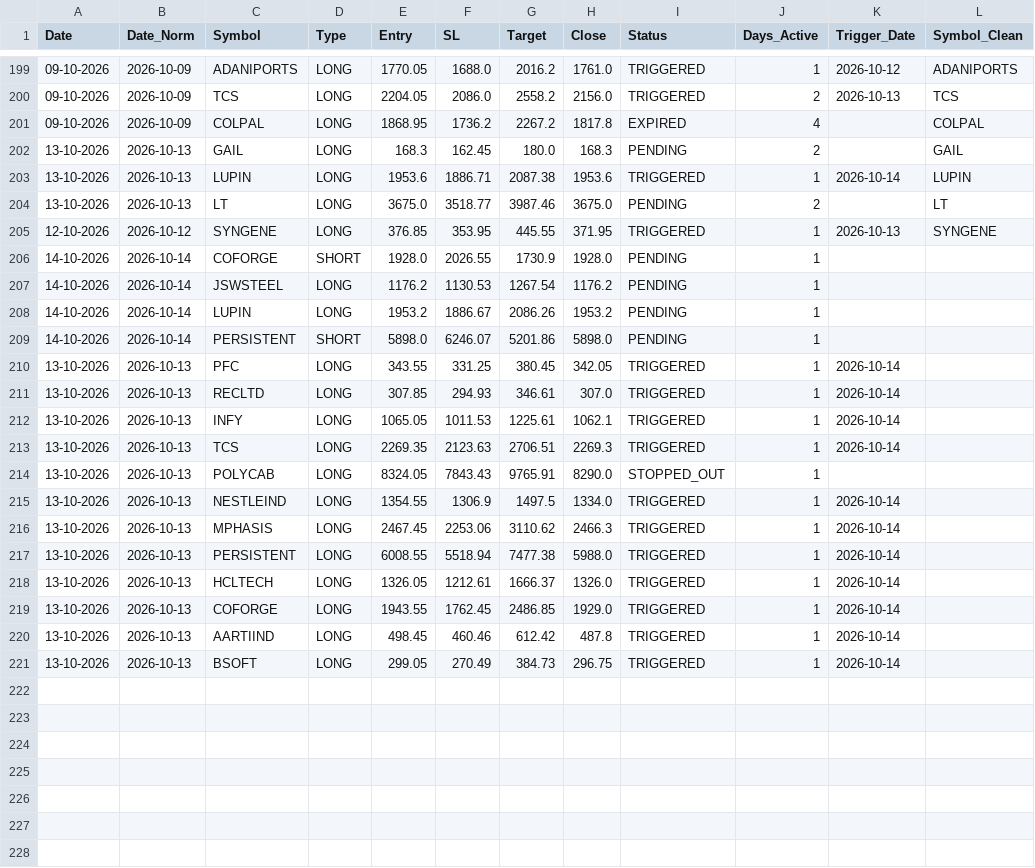
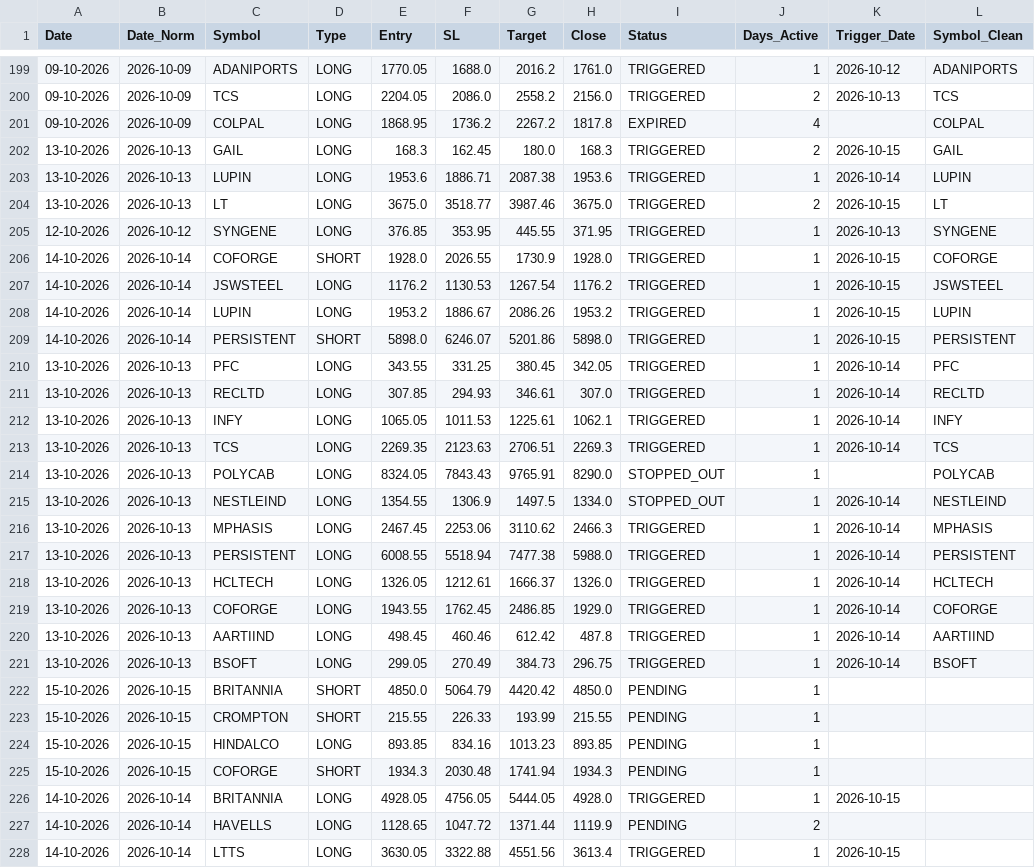
Before and after one commit to Brahmastra-tech/brahmastra-scanner, a CSV file: data/active_watchlist.csv, drawn as a sheet; only a part is shown, gaps mark what is left out; the diff covers the shown part only.

```diff
--- a/data/active_watchlist.csv
+++ b/data/active_watchlist.csv
@@ -201,21 +201,28 @@ Date,Date_Norm,Symbol,Type,Entry,SL,Target,Close,Status,Days_Active,Trigger_Date
 09-10-2026,2026-10-09,COLPAL,LONG,1868.95,1736.2,2267.2,1817.8,EXPIRED,4,,COLPAL
-13-10-2026,2026-10-13,GAIL,LONG,168.3,162.45,180.0,168.3,PENDING,2,,GAIL
+13-10-2026,2026-10-13,GAIL,LONG,168.3,162.45,180.0,168.3,TRIGGERED,2,2026-10-15,GAIL
 13-10-2026,2026-10-13,LUPIN,LONG,1953.6,1886.71,2087.38,1953.6,TRIGGERED,1,2026-10-14,LUPIN
-13-10-2026,2026-10-13,LT,LONG,3675.0,3518.77,3987.46,3675.0,PENDING,2,,LT
+13-10-2026,2026-10-13,LT,LONG,3675.0,3518.77,3987.46,3675.0,TRIGGERED,2,2026-10-15,LT
 12-10-2026,2026-10-12,SYNGENE,LONG,376.85,353.95,445.55,371.95,TRIGGERED,1,2026-10-13,SYNGENE
-14-10-2026,2026-10-14,COFORGE,SHORT,1928.0,2026.55,1730.9,1928.0,PENDING,1,,
-14-10-2026,2026-10-14,JSWSTEEL,LONG,1176.2,1130.53,1267.54,1176.2,PENDING,1,,
-14-10-2026,2026-10-14,LUPIN,LONG,1953.2,1886.67,2086.26,1953.2,PENDING,1,,
-14-10-2026,2026-10-14,PERSISTENT,SHORT,5898.0,6246.07,5201.86,5898.0,PENDING,1,,
-13-10-2026,2026-10-13,PFC,LONG,343.55,331.25,380.45,342.05,TRIGGERED,1,2026-10-14,
-13-10-2026,2026-10-13,RECLTD,LONG,307.85,294.93,346.61,307.0,TRIGGERED,1,2026-10-14,
-13-10-2026,2026-10-13,INFY,LONG,1065.05,1011.53,1225.61,1062.1,TRIGGERED,1,2026-10-14,
-13-10-2026,2026-10-13,TCS,LONG,2269.35,2123.63,2706.51,2269.3,TRIGGERED,1,2026-10-14,
-13-10-2026,2026-10-13,POLYCAB,LONG,8324.05,7843.43,9765.91,8290.0,STOPPED_OUT,1,,
-13-10-2026,2026-10-13,NESTLEIND,LONG,1354.55,1306.9,1497.5,1334.0,TRIGGERED,1,2026-10-14,
-13-10-2026,2026-10-13,MPHASIS,LONG,2467.45,2253.06,3110.62,2466.3,TRIGGERED,1,2026-10-14,
-13-10-2026,2026-10-13,PERSISTENT,LONG,6008.55,5518.94,7477.38,5988.0,TRIGGERED,1,2026-10-14,
-13-10-2026,2026-10-13,HCLTECH,LONG,1326.05,1212.61,1666.37,1326.0,TRIGGERED,1,2026-10-14,
-13-10-2026,2026-10-13,COFORGE,LONG,1943.55,1762.45,2486.85,1929.0,TRIGGERED,1,2026-10-14,
-13-10-2026,2026-10-13,AARTIIND,LONG,498.45,460.46,612.42,487.8,TRIGGERED,1,2026-10-14,
-13-10-2026,2026-10-13,BSOFT,LONG,299.05,270.49,384.73,296.75,TRIGGERED,1,2026-10-14,
+14-10-2026,2026-10-14,COFORGE,SHORT,1928.0,2026.55,1730.9,1928.0,TRIGGERED,1,2026-10-15,COFORGE
+14-10-2026,2026-10-14,JSWSTEEL,LONG,1176.2,1130.53,1267.54,1176.2,TRIGGERED,1,2026-10-15,JSWSTEEL
+14-10-2026,2026-10-14,LUPIN,LONG,1953.2,1886.67,2086.26,1953.2,TRIGGERED,1,2026-10-15,LUPIN
+14-10-2026,2026-10-14,PERSISTENT,SHORT,5898.0,6246.07,5201.86,5898.0,TRIGGERED,1,2026-10-15,PERSISTENT
+13-10-2026,2026-10-13,PFC,LONG,343.55,331.25,380.45,342.05,TRIGGERED,1,2026-10-14,PFC
+13-10-2026,2026-10-13,RECLTD,LONG,307.85,294.93,346.61,307.0,TRIGGERED,1,2026-10-14,RECLTD
+13-10-2026,2026-10-13,INFY,LONG,1065.05,1011.53,1225.61,1062.1,TRIGGERED,1,2026-10-14,INFY
+13-10-2026,2026-10-13,TCS,LONG,2269.35,2123.63,2706.51,2269.3,TRIGGERED,1,2026-10-14,TCS
+13-10-2026,2026-10-13,POLYCAB,LONG,8324.05,7843.43,9765.91,8290.0,STOPPED_OUT,1,,POLYCAB
+13-10-2026,2026-10-13,NESTLEIND,LONG,1354.55,1306.9,1497.5,1334.0,STOPPED_OUT,1,2026-10-14,NESTLEIND
+13-10-2026,2026-10-13,MPHASIS,LONG,2467.45,2253.06,3110.62,2466.3,TRIGGERED,1,2026-10-14,MPHASIS
+13-10-2026,2026-10-13,PERSISTENT,LONG,6008.55,5518.94,7477.38,5988.0,TRIGGERED,1,2026-10-14,PERSISTENT
+13-10-2026,2026-10-13,HCLTECH,LONG,1326.05,1212.61,1666.37,1326.0,TRIGGERED,1,2026-10-14,HCLTECH
+13-10-2026,2026-10-13,COFORGE,LONG,1943.55,1762.45,2486.85,1929.0,TRIGGERED,1,2026-10-14,COFORGE
+13-10-2026,2026-10-13,AARTIIND,LONG,498.45,460.46,612.42,487.8,TRIGGERED,1,2026-10-14,AARTIIND
+13-10-2026,2026-10-13,BSOFT,LONG,299.05,270.49,384.73,296.75,TRIGGERED,1,2026-10-14,BSOFT
+15-10-2026,2026-10-15,BRITANNIA,SHORT,4850.0,5064.79,4420.42,4850.0,PENDING,1,,
+15-10-2026,2026-10-15,CROMPTON,SHORT,215.55,226.33,193.99,215.55,PENDING,1,,
+15-10-2026,2026-10-15,HINDALCO,LONG,893.85,834.16,1013.23,893.85,PENDING,1,,
+15-10-2026,2026-10-15,COFORGE,SHORT,1934.3,2030.48,1741.94,1934.3,PENDING,1,,
+14-10-2026,2026-10-14,BRITANNIA,LONG,4928.05,4756.05,5444.05,4928.0,TRIGGERED,1,2026-10-15,
+14-10-2026,2026-10-14,HAVELLS,LONG,1128.65,1047.72,1371.44,1119.9,PENDING,2,,
+14-10-2026,2026-10-14,LTTS,LONG,3630.05,3322.88,4551.56,3613.4,TRIGGERED,1,2026-10-15,
```
Also changed, not shown: 2 added rows and 8 edited cells elsewhere in this file, data/signals.csv, 1 other file.
